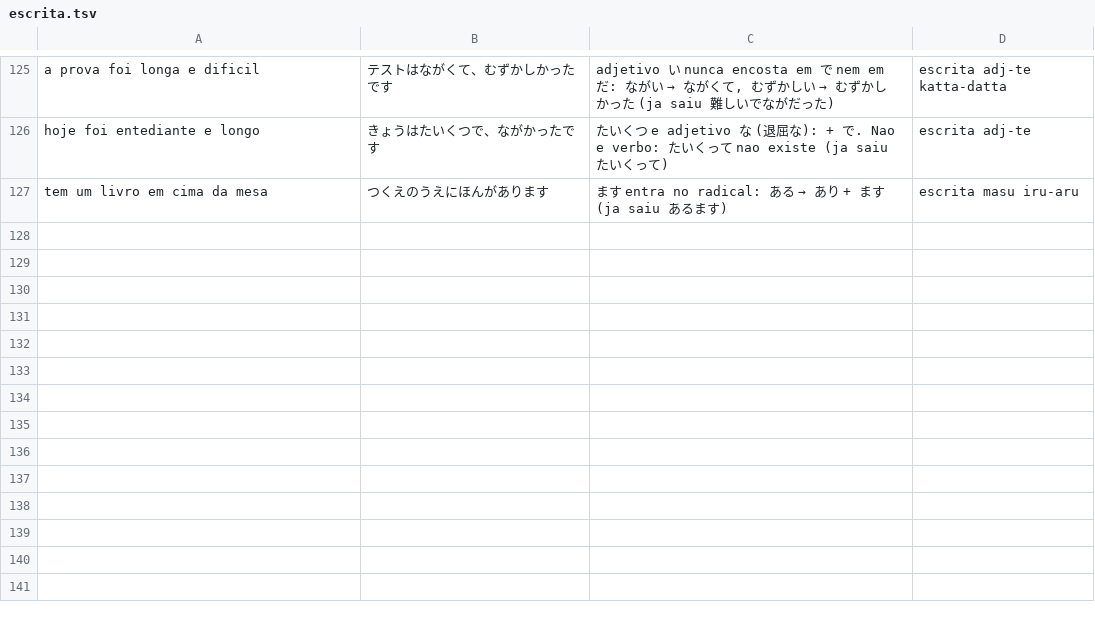
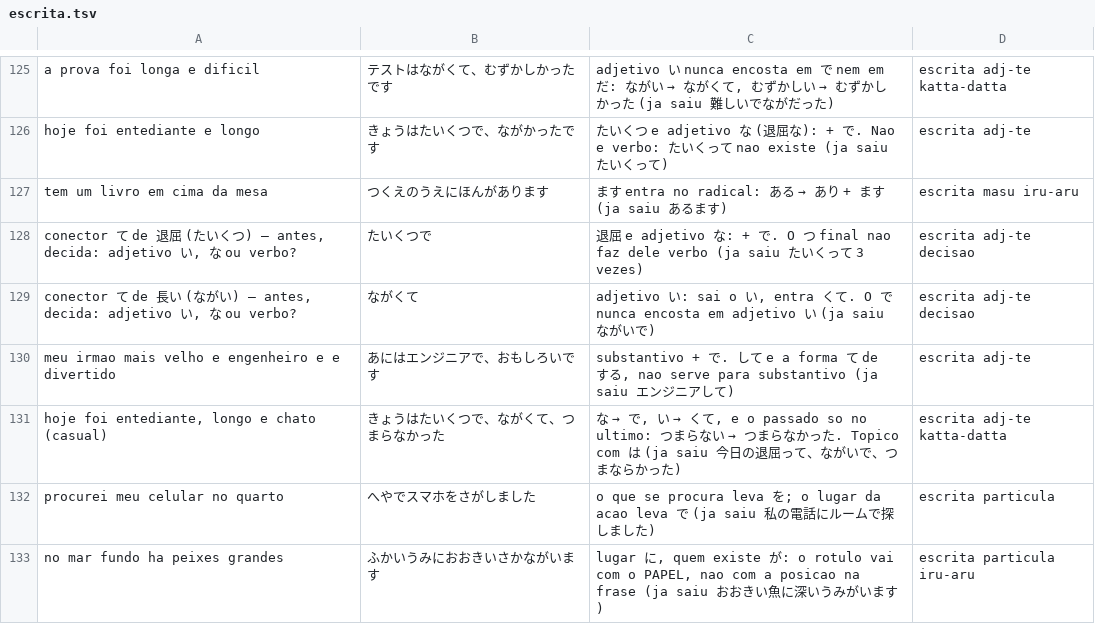
Before and after one commit to VinciusGoulart/japones-jlpt, a TSV file: progresso/escrita.tsv, drawn as a sheet; only a part is shown, gaps mark what is left out.

```diff
--- a/progresso/escrita.tsv
+++ b/progresso/escrita.tsv
@@ -127 +127,7 @@ hoje foi entediante e longo	きょうはたいくつで、ながかったです
 tem um livro em cima da mesa	つくえのうえにほんがあります	ます entra no radical: ある → あり + ます (ja saiu あるます)	escrita masu iru-aru
+conector て de 退屈 (たいくつ) — antes, decida: adjetivo い, な ou verbo?	たいくつで	退屈 e adjetivo な: + で. O つ final nao faz dele verbo (ja saiu たいくって 3 vezes)	escrita adj-te decisao
+conector て de 長い (ながい) — antes, decida: adjetivo い, な ou verbo?	ながくて	adjetivo い: sai o い, entra くて. O で nunca encosta em adjetivo い (ja saiu ながいで)	escrita adj-te decisao
+meu irmao mais velho e engenheiro e e divertido	あにはエンジニアで、おもしろいです	substantivo + で. して e a forma て de する, nao serve para substantivo (ja saiu エンジニアして)	escrita adj-te
+hoje foi entediante, longo e chato (casual)	きょうはたいくつで、ながくて、つまらなかった	な → で, い → くて, e o passado so no ultimo: つまらない → つまらなかった. Topico com は (ja saiu 今日の退屈って、ながいで、つまならかった)	escrita adj-te katta-datta
+procurei meu celular no quarto	へやでスマホをさがしました	o que se procura leva を; o lugar da acao leva で (ja saiu 私の電話にルームで探しました)	escrita particula
+no mar fundo ha peixes grandes	ふかいうみにおおきいさかながいます	lugar に, quem existe が: o rotulo vai com o PAPEL, nao com a posicao na frase (ja saiu おおきい魚に深いうみがいます)	escrita particula iru-aru
```
Also changed, not shown: progresso/vocabulario.tsv, 3 other files.
